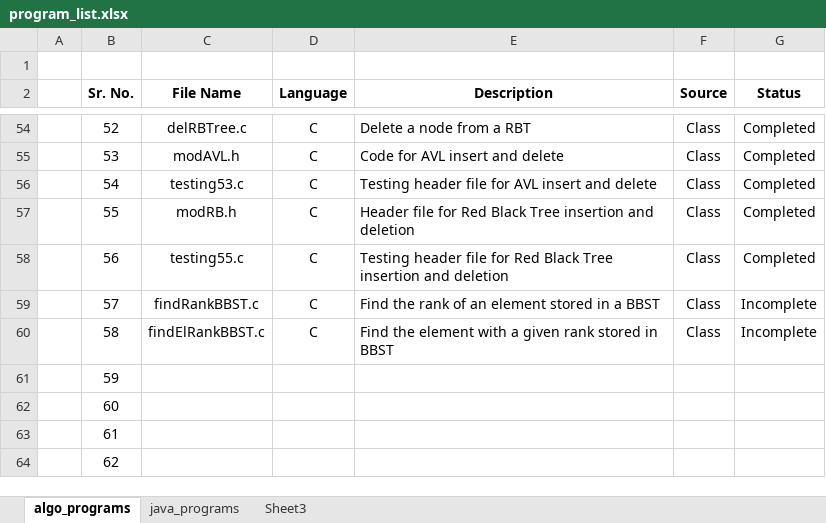
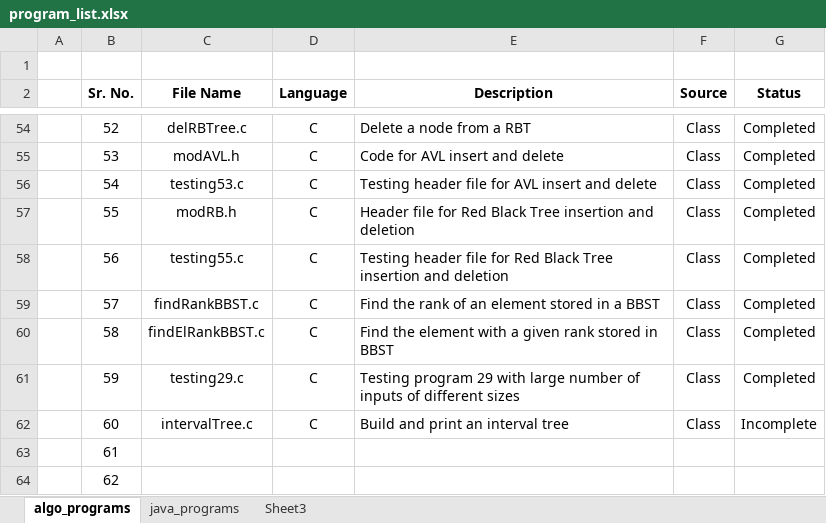
Before and after one commit to progvasu/algo_implementations, an Excel workbook: program_list.xlsx, sheet algo_programs, drawn as a sheet; only a part is shown, gaps mark what is left out; values as stored, in another font and other column widths than the file's, no borders; table styles not drawn; the diff names each change by its address in the sheet, - before the commit and + after, or states it on an @@ line.

Commit message:
Added new programs

```diff
--- a/program_list.xlsx (sheet algo_programs)
+++ b/program_list.xlsx (sheet algo_programs)
-G59:G60 (Status): Incomplete
+G59:G60 (Status): Completed
-C61 (File Name): (empty)
+C61 (File Name): testing29.c
-D61:D62 (Language): (empty)
+D61:D62 (Language): C
-E61 (Description): (empty)
+E61 (Description): Testing program 29 with large number of inputs of different sizes
-F61:F62 (Source): (empty)
+F61:F62 (Source): Class
-G61 (Status): (empty)
+G61 (Status): Completed
-C62 (File Name): (empty)
+C62 (File Name): intervalTree.c
-E62 (Description): (empty)
+E62 (Description): Build and print an interval tree
-G62 (Status): (empty)
+G62 (Status): Incomplete
```
Also changed, not shown: 7 other files.
